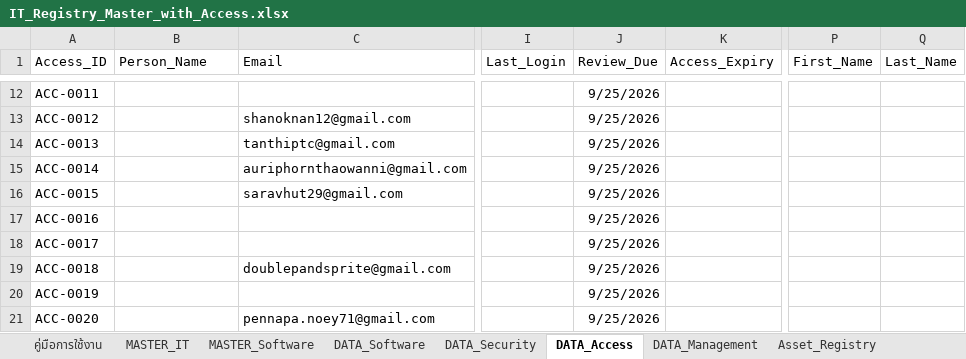
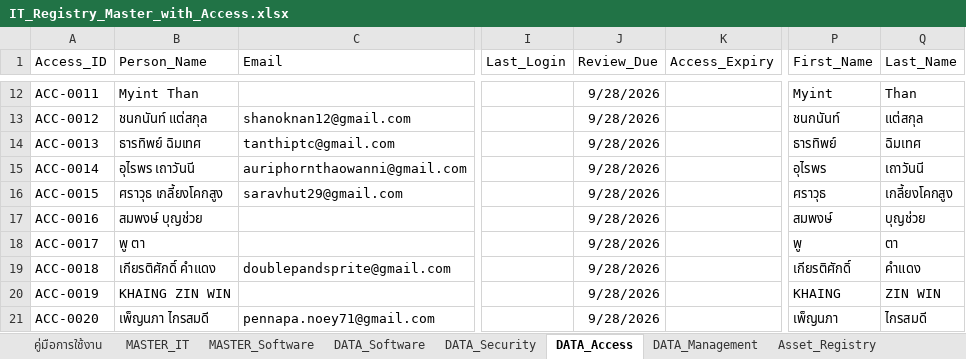
Before and after one commit to IT-htg/Executive, an Excel workbook: IT_Registry_Master_with_Access.xlsx, sheet DATA_Access, drawn as a sheet; only a part is shown, gaps mark what is left out; values as stored, in another font and other column widths than the file's, no borders; charts and pictures not drawn; the diff covers the shown part only; the diff names each change by its address in the sheet, - before the commit and + after, or states it on an @@ line.

Commit message:
Auto-update dashboard data 2026-09-28 16:43

```diff
--- a/IT_Registry_Master_with_Access.xlsx (sheet DATA_Access)
+++ b/IT_Registry_Master_with_Access.xlsx (sheet DATA_Access)
-B12 (Person_Name): (empty)
+B12 (Person_Name): Myint Than
-J12:J21 (Review_Due): 9/25/2026
+J12:J21 (Review_Due): 9/28/2026
-P12 (First_Name): (empty)
+P12 (First_Name): Myint
-Q12 (Last_Name): (empty)
+Q12 (Last_Name): Than
-B13 (Person_Name): (empty)
+B13 (Person_Name): ชนกนันท์ แต่สกุล
-P13 (First_Name): (empty)
+P13 (First_Name): ชนกนันท์
-Q13 (Last_Name): (empty)
+Q13 (Last_Name): แต่สกุล
-B14 (Person_Name): (empty)
+B14 (Person_Name): ธารทิพย์ ฉิมเทศ
-P14 (First_Name): (empty)
+P14 (First_Name): ธารทิพย์
-Q14 (Last_Name): (empty)
+Q14 (Last_Name): ฉิมเทศ
-B15 (Person_Name): (empty)
+B15 (Person_Name): อุไรพร เถาวันนี
-P15 (First_Name): (empty)
+P15 (First_Name): อุไรพร
-Q15 (Last_Name): (empty)
+Q15 (Last_Name): เถาวันนี
-B16 (Person_Name): (empty)
+B16 (Person_Name): ศราวุธ เกลี้ยงโคกสูง
-P16 (First_Name): (empty)
+P16 (First_Name): ศราวุธ
-Q16 (Last_Name): (empty)
+Q16 (Last_Name): เกลี้ยงโคกสูง
-B17 (Person_Name): (empty)
+B17 (Person_Name): สมพงษ์ บุญช่วย
-P17 (First_Name): (empty)
+P17 (First_Name): สมพงษ์
-Q17 (Last_Name): (empty)
+Q17 (Last_Name): บุญช่วย
-B18 (Person_Name): (empty)
+B18 (Person_Name): พู ตา
-P18 (First_Name): (empty)
+P18 (First_Name): พู
-Q18 (Last_Name): (empty)
+Q18 (Last_Name): ตา
-B19 (Person_Name): (empty)
+B19 (Person_Name): เกียรติศักดิ์ คำแดง
-P19 (First_Name): (empty)
+P19 (First_Name): เกียรติศักดิ์
-Q19 (Last_Name): (empty)
+Q19 (Last_Name): คำแดง
-B20 (Person_Name): (empty)
+B20 (Person_Name): KHAING ZIN WIN
-P20 (First_Name): (empty)
+P20 (First_Name): KHAING
-Q20 (Last_Name): (empty)
+Q20 (Last_Name): ZIN WIN
-B21 (Person_Name): (empty)
+B21 (Person_Name): เพ็ญนภา ไกรสมดี
-P21 (First_Name): (empty)
+P21 (First_Name): เพ็ญนภา
-Q21 (Last_Name): (empty)
+Q21 (Last_Name): ไกรสมดี
```
Also changed, not shown: 323 edited cells elsewhere in this sheet, sheet User_Accounts.
